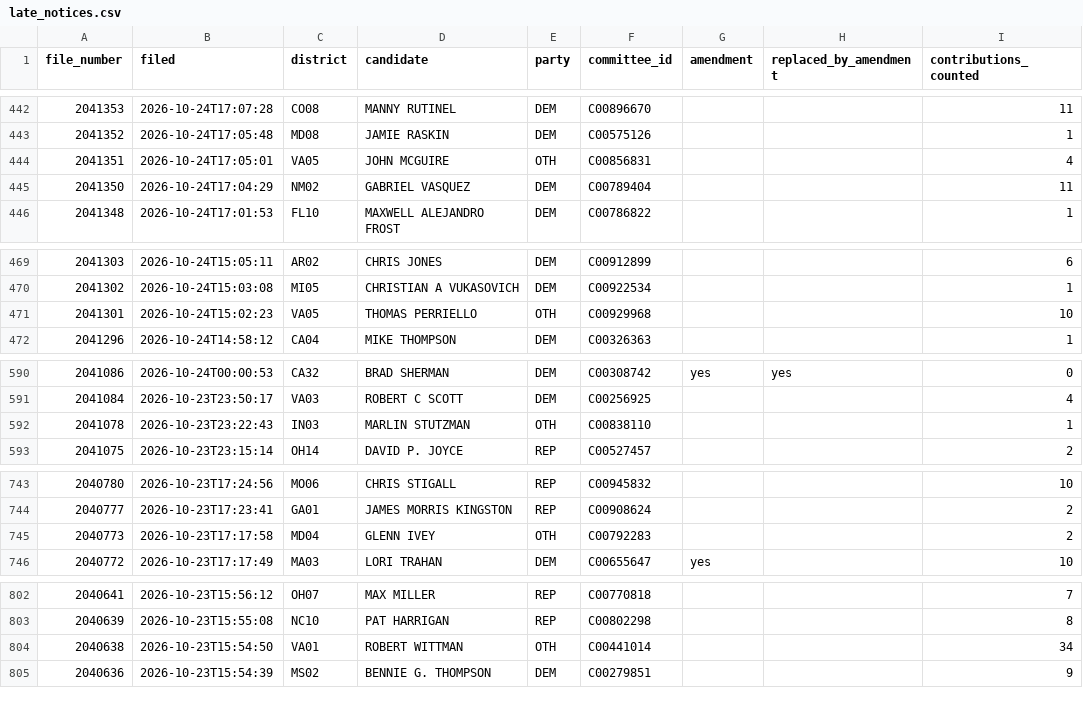
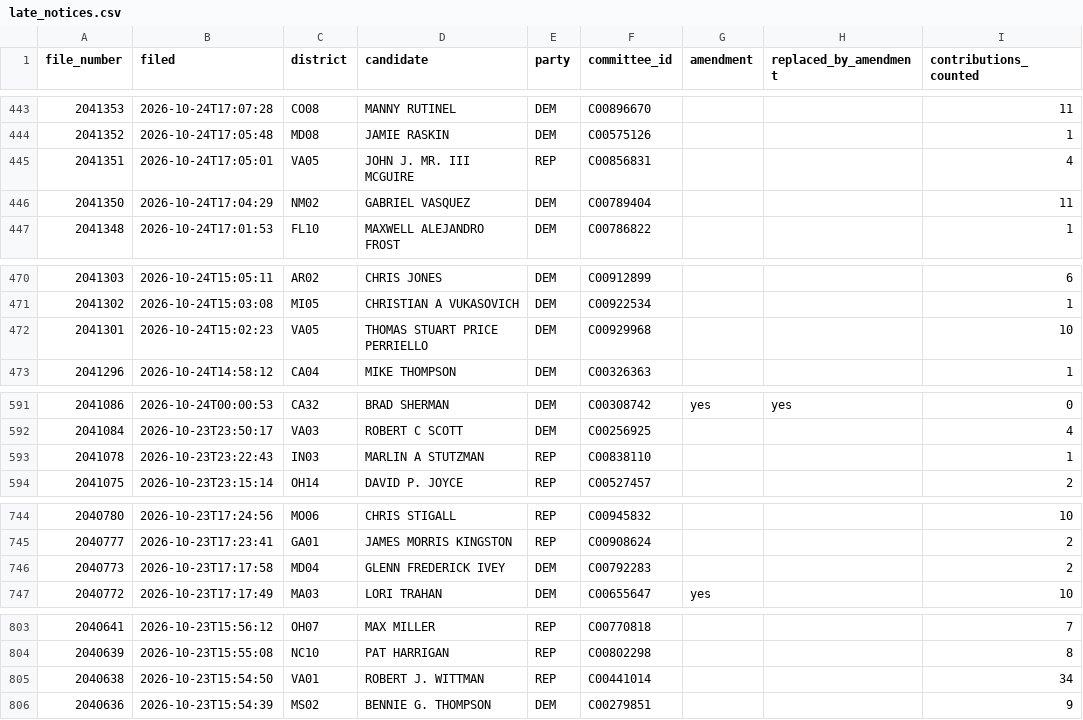
Before and after one commit to ntkutner/house-ie-tracker, a CSV file: docs/late_notices.csv, drawn as a sheet; only a part is shown, gaps mark what is left out; addresses are those after the commit; the diff covers the shown part only; the diff names each change by its address in the sheet, - before the commit and + after, or states it on an @@ line.

```diff
--- a/docs/late_notices.csv
+++ b/docs/late_notices.csv
-D445 (candidate): JOHN MCGUIRE
+D445 (candidate): JOHN J. MR. III MCGUIRE
-E445 (party): OTH
+E445 (party): REP
-D472 (candidate): THOMAS PERRIELLO
+D472 (candidate): THOMAS STUART PRICE PERRIELLO
-E472 (party): OTH
+E472 (party): DEM
-D593 (candidate): MARLIN STUTZMAN
+D593 (candidate): MARLIN A STUTZMAN
-E593 (party): OTH
+E593 (party): REP
-D746 (candidate): GLENN IVEY
+D746 (candidate): GLENN FREDERICK IVEY
-E746 (party): OTH
+E746 (party): DEM
-D805 (candidate): ROBERT WITTMAN
+D805 (candidate): ROBERT J. WITTMAN
-E805 (party): OTH
+E805 (party): REP
```
Also changed, not shown: 1 added row and 71 edited cells elsewhere in this file, 10 other files.
